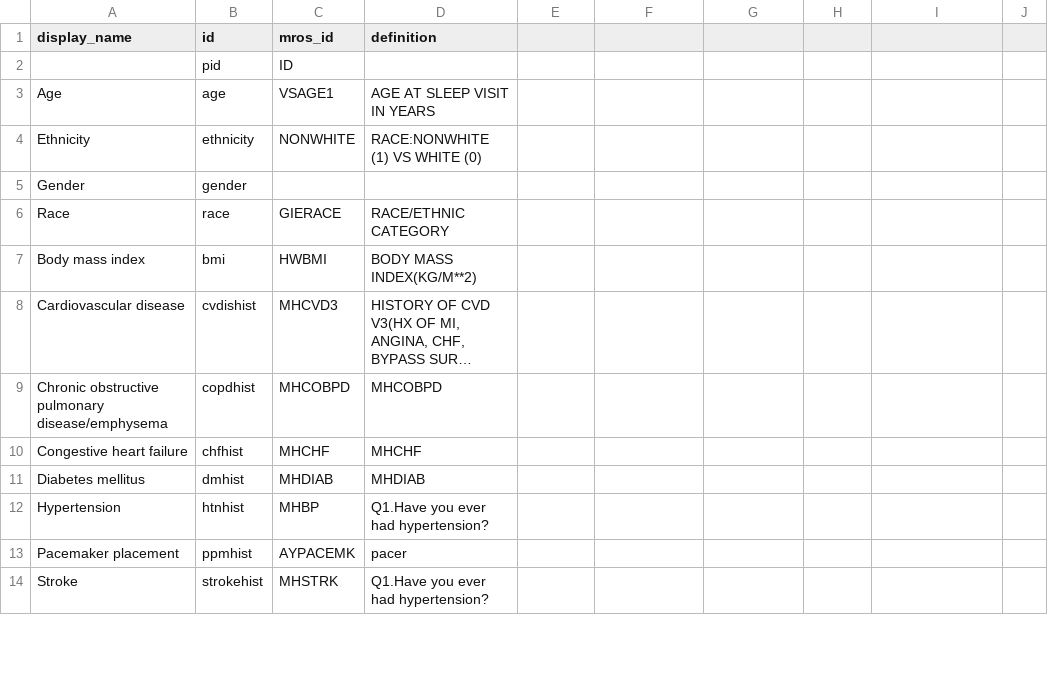
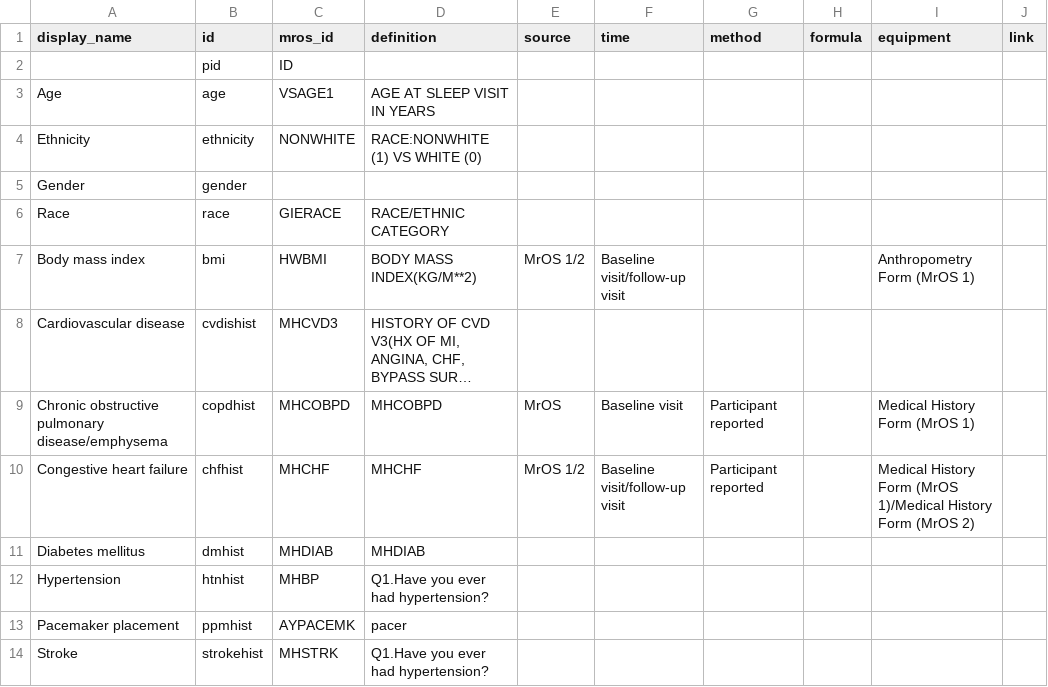
Before and after one commit to licongcui/nsrr-cross-cohort-mapping, a CSV file: mappings/mros-mapping-ats-20140507.csv, drawn as a sheet; only a part is shown; long unchanged cells end in …; the diff names each change by its address in the sheet, - before the commit and + after, or states it on an @@ line.

Commit message:
Updated mros mappings

```diff
--- a/mappings/mros-mapping-ats-20140507.csv
+++ b/mappings/mros-mapping-ats-20140507.csv
-E1: (empty)
+E1: source
-F1: (empty)
+F1: time
-G1: (empty)
+G1: method
-H1: (empty)
+H1: formula
-I1: (empty)
+I1: equipment
-J1: (empty)
+J1: link
-E7 (source): (empty)
+E7 (source): MrOS 1/2
-F7 (time): (empty)
+F7 (time): Baseline visit/follow-up visit
-I7 (equipment): (empty)
+I7 (equipment): Anthropometry Form (MrOS 1)
-E9 (source): (empty)
+E9 (source): MrOS
-F9 (time): (empty)
+F9 (time): Baseline visit
-G9:G10 (method): (empty)
+G9:G10 (method): Participant reported
-I9 (equipment): (empty)
+I9 (equipment): Medical History Form (MrOS 1)
-E10 (source): (empty)
+E10 (source): MrOS 1/2
-F10 (time): (empty)
+F10 (time): Baseline visit/follow-up visit
-I10 (equipment): (empty)
+I10 (equipment): Medical History Form (MrOS 1)/Medical History Form (MrOS 2)
```
